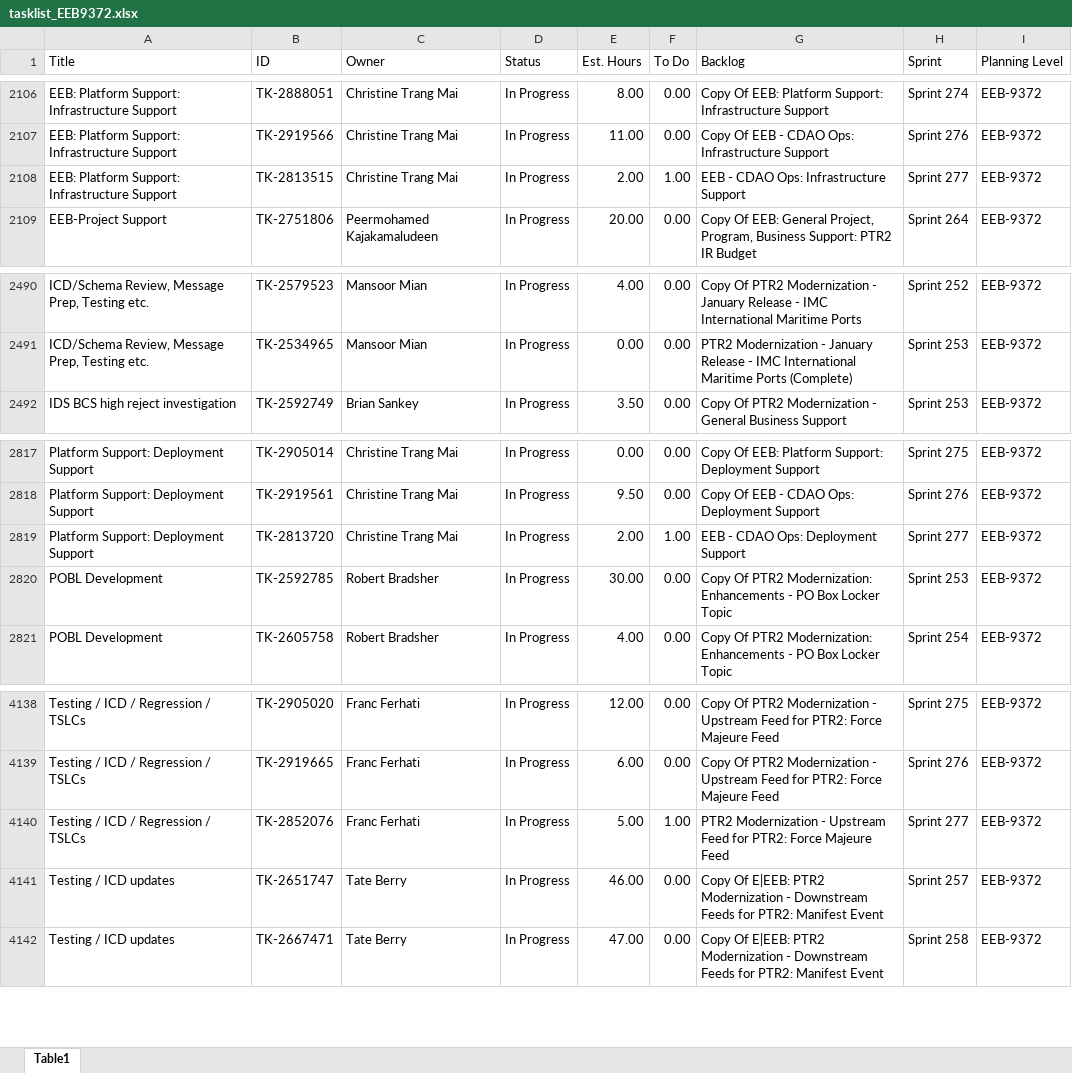
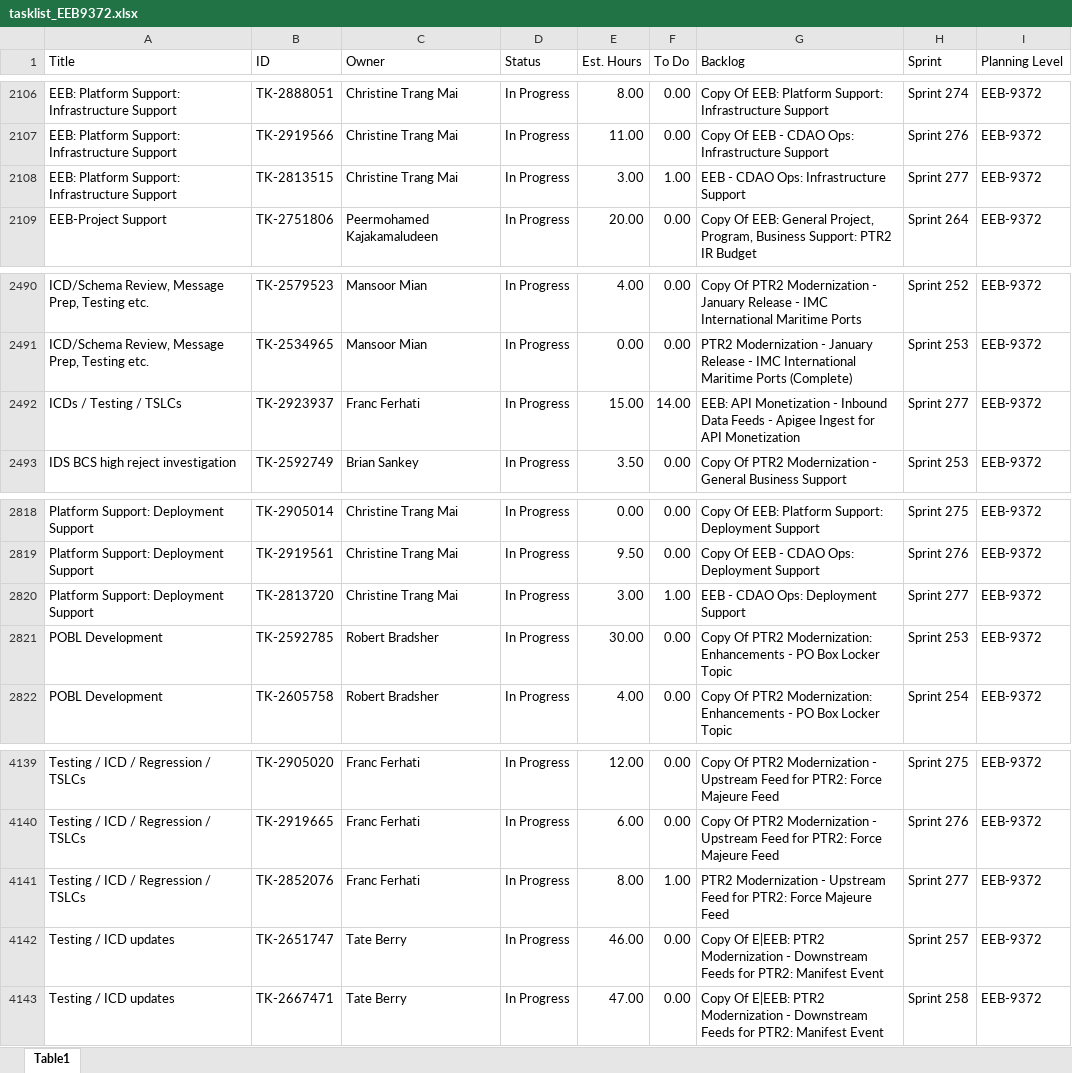
Before and after one commit to usps-dataeng/versionone-dashboard, an Excel workbook: tasklist_EEB9372.xlsx, sheet Table1, drawn as a sheet; only a part is shown, gaps mark what is left out; values as stored, in another font and other column widths than the file's, no borders; addresses are those after the commit; the diff names each change by its address in the sheet, - before the commit and + after, or states it on an @@ line.

Commit message:
Auto-update task_quicklist.xlsx

```diff
--- a/tasklist_EEB9372.xlsx (sheet Table1)
+++ b/tasklist_EEB9372.xlsx (sheet Table1)
-E2108 (Est. Hours): 2.00
+E2108 (Est. Hours): 3.00
+row 2492: ICDs / Testing / TSLCs | TK-2923937 | Franc Ferhati | In Progress | 15.00 | 14.00 | EEB: API Monetization - Inbound Data Feeds - Apigee Ingest for API Monetization | Sprint 277 | EEB-9372
-E2820 (Est. Hours): 2.00
+E2820 (Est. Hours): 3.00
-E4141 (Est. Hours): 5.00
+E4141 (Est. Hours): 8.00
```
Also changed, not shown: tasklist_CDAS6441.xlsx, tasklist_EDS4834.xlsx, 5 other files.
